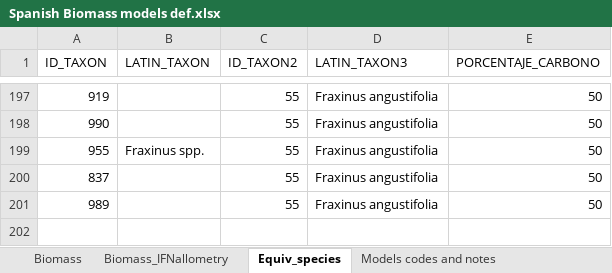
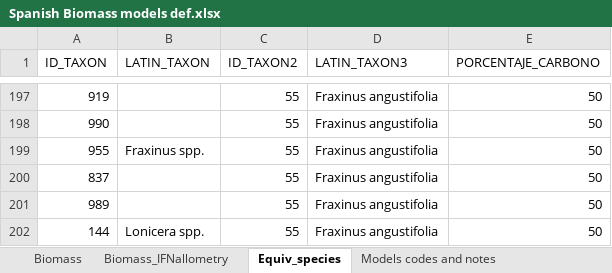
Before and after one commit to emf-creaf/IFNallometry, an Excel workbook: data-raw/Spanish Biomass models def.xlsx, sheet Equiv_species, drawn as a sheet; only a part is shown, gaps mark what is left out; values as stored, in another font and other column widths than the file's, no borders; table styles not drawn; the diff names each change by its address in the sheet, - before the commit and + after, or states it on an @@ line.

Commit message:
lonicera

```diff
--- a/data-raw/Spanish Biomass models def.xlsx (sheet Equiv_species)
+++ b/data-raw/Spanish Biomass models def.xlsx (sheet Equiv_species)
+row 202: 144 | Lonicera spp. | 55 | Fraxinus angustifolia | 50
```
Also changed, not shown: charts or pictures, 1 other file.
